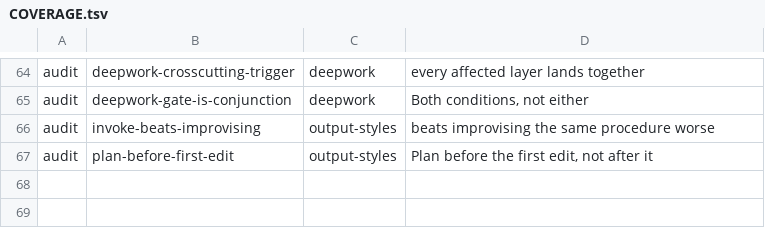
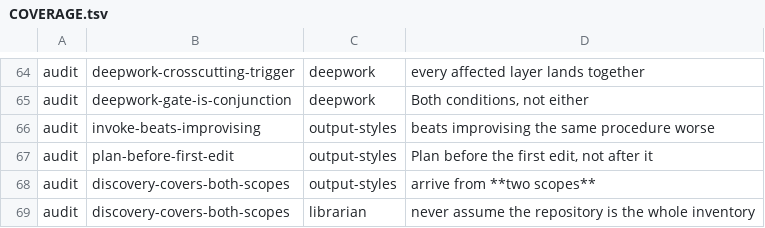
Before and after one commit to mdrubelamin2/omc-slim, a TSV file: COVERAGE.tsv, drawn as a sheet; only a part is shown, gaps mark what is left out; the diff names each change by its address in the sheet, - before the commit and + after, or states it on an @@ line.

```diff
--- a/COVERAGE.tsv
+++ b/COVERAGE.tsv
+row 68: audit | discovery-covers-both-scopes | output-styles | arrive from **two scopes**
+row 69: audit | discovery-covers-both-scopes | librarian | never assume the repository is the whole inventory
```
Also changed, not shown: 7 other files.
